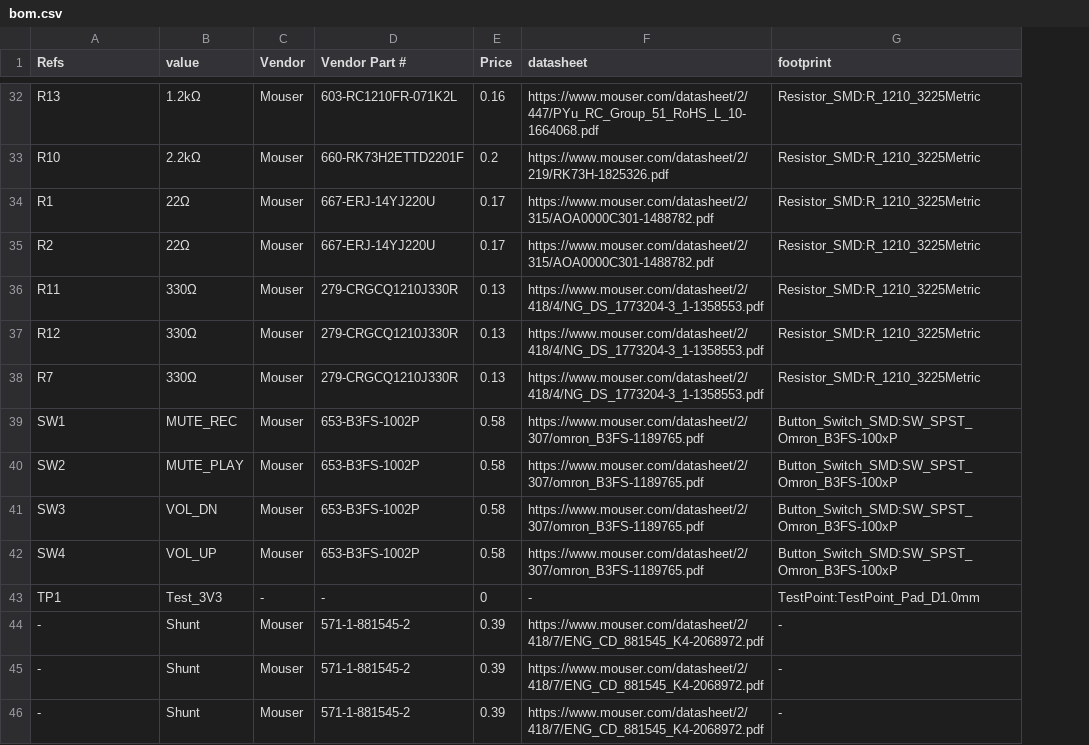
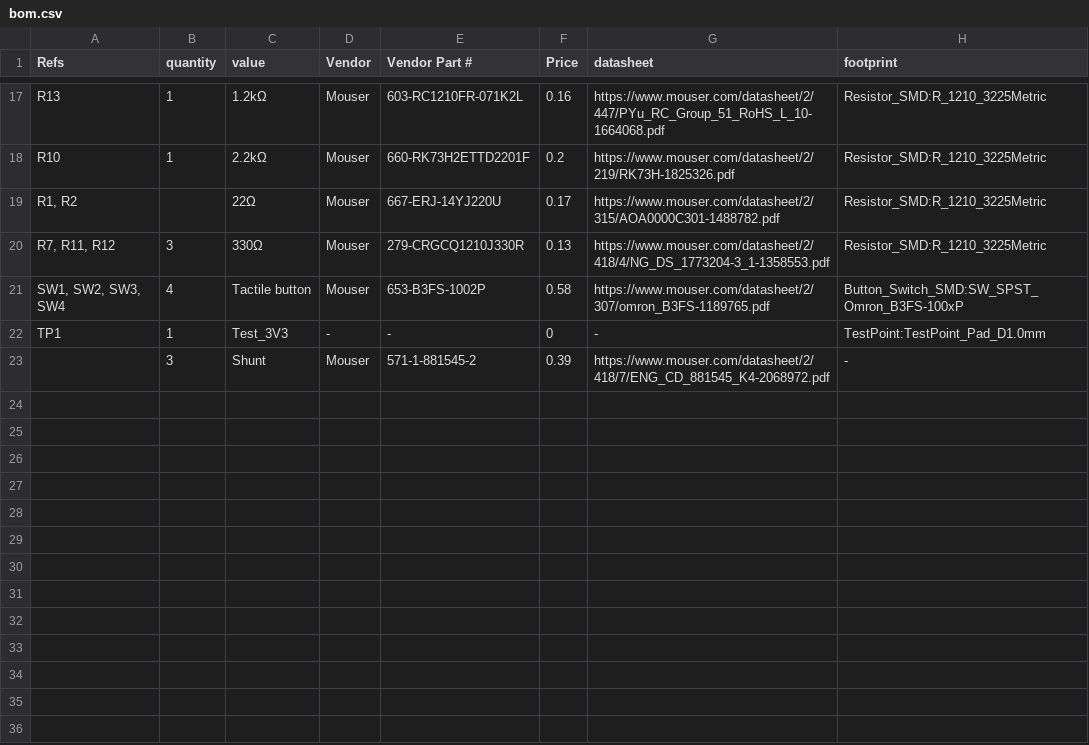
Before and after one commit to k0swe/cm108b-eval, a CSV file: bom.csv, drawn as a sheet; only a part is shown, gaps mark what is left out; removed rows and columns are numbered as before the commit, all else as after; the diff covers the shown part only; the diff names each change by its address in the sheet, - before the commit and + after, or states it on an @@ line.

```diff
--- a/bom.csv
+++ b/bom.csv
+column B (quantity), rows 17-23: 1 | 1 |  | 3 | 4 | 1 | 3
-A19 (Refs): R1
+A19 (Refs): R1, R2
-row 35: R2 | 22Ω | Mouser | 667-ERJ-14YJ220U | 0.17 | https://www.mouser.com/datasheet/2/315/AOA0000C301-1488782.pdf | Resistor_SMD:R_1210_3225Metric
-A20 (Refs): R11
+A20 (Refs): R7, R11, R12
-row 37: R12 | 330Ω | Mouser | 279-CRGCQ1210J330R | 0.13 | https://www.mouser.com/datasheet/2/418/4/NG_DS_1773204-3_1-1358553.pdf | Resistor_SMD:R_1210_3225Metric
-row 38: R7 | 330Ω | Mouser | 279-CRGCQ1210J330R | 0.13 | https://www.mouser.com/datasheet/2/418/4/NG_DS_1773204-3_1-1358553.pdf | Resistor_SMD:R_1210_3225Metric
-A21 (Refs): SW1
+A21 (Refs): SW1, SW2, SW3, SW4
-C21 (value): MUTE_REC
+C21 (value): Tactile button
-row 40: SW2 | MUTE_PLAY | Mouser | 653-B3FS-1002P | 0.58 | https://www.mouser.com/datasheet/2/307/omron_B3FS-1189765.pdf | Button_Switch_SMD:SW_SPST_Omron_B3FS-100xP
-row 41: SW3 | VOL_DN | Mouser | 653-B3FS-1002P | 0.58 | https://www.mouser.com/datasheet/2/307/omron_B3FS-1189765.pdf | Button_Switch_SMD:SW_SPST_Omron_B3FS-100xP
-row 42: SW4 | VOL_UP | Mouser | 653-B3FS-1002P | 0.58 | https://www.mouser.com/datasheet/2/307/omron_B3FS-1189765.pdf | Button_Switch_SMD:SW_SPST_Omron_B3FS-100xP
-A23 (Refs): -
+A23 (Refs): (empty)
-row 45: - | Shunt | Mouser | 571-1-881545-2 | 0.39 | https://www.mouser.com/datasheet/2/418/7/ENG_CD_881545_K4-2068972.pdf | -
-row 46: - | Shunt | Mouser | 571-1-881545-2 | 0.39 | https://www.mouser.com/datasheet/2/418/7/ENG_CD_881545_K4-2068972.pdf | -
```
Also changed, not shown: 15 removed rows and 11 edited cells elsewhere in this file.
